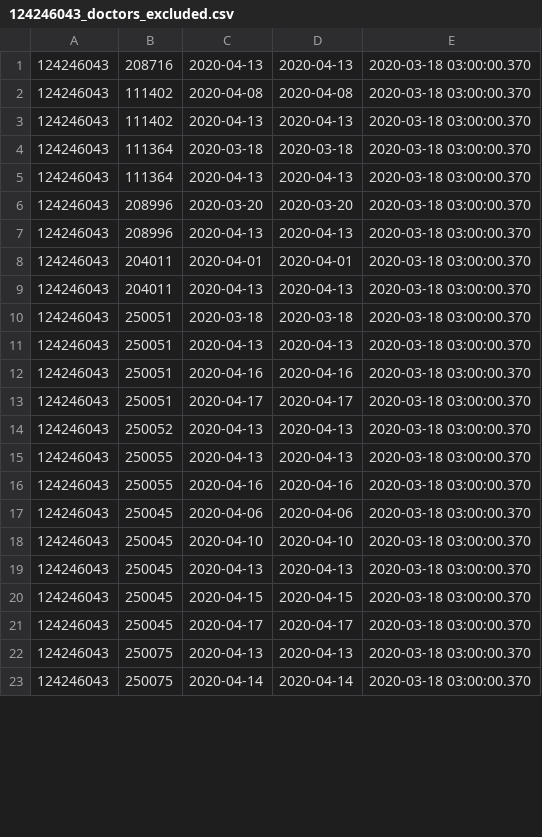
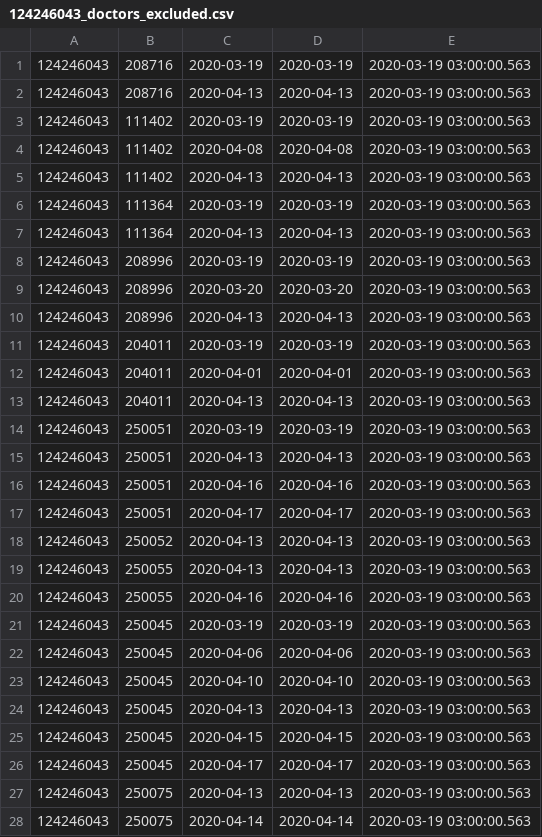
Before and after one commit to vilnius/naujosios-vilnios-poliklinika, a CSV file: 124246043_doctors_excluded.csv, drawn as a sheet; only a part is shown; the diff covers the shown part only.

```diff
--- a/124246043_doctors_excluded.csv
+++ b/124246043_doctors_excluded.csv
@@ -1,23 +1,28 @@
-124246043;208716;2020-04-13;2020-04-13;2020-03-18 03:00:00.370
-124246043;111402;2020-04-08;2020-04-08;2020-03-18 03:00:00.370
-124246043;111402;2020-04-13;2020-04-13;2020-03-18 03:00:00.370
-124246043;111364;2020-03-18;2020-03-18;2020-03-18 03:00:00.370
-124246043;111364;2020-04-13;2020-04-13;2020-03-18 03:00:00.370
-124246043;208996;2020-03-20;2020-03-20;2020-03-18 03:00:00.370
-124246043;208996;2020-04-13;2020-04-13;2020-03-18 03:00:00.370
-124246043;204011;2020-04-01;2020-04-01;2020-03-18 03:00:00.370
-124246043;204011;2020-04-13;2020-04-13;2020-03-18 03:00:00.370
-124246043;250051;2020-03-18;2020-03-18;2020-03-18 03:00:00.370
-124246043;250051;2020-04-13;2020-04-13;2020-03-18 03:00:00.370
-124246043;250051;2020-04-16;2020-04-16;2020-03-18 03:00:00.370
-124246043;250051;2020-04-17;2020-04-17;2020-03-18 03:00:00.370
-124246043;250052;2020-04-13;2020-04-13;2020-03-18 03:00:00.370
-124246043;250055;2020-04-13;2020-04-13;2020-03-18 03:00:00.370
-124246043;250055;2020-04-16;2020-04-16;2020-03-18 03:00:00.370
-124246043;250045;2020-04-06;2020-04-06;2020-03-18 03:00:00.370
-124246043;250045;2020-04-10;2020-04-10;2020-03-18 03:00:00.370
-124246043;250045;2020-04-13;2020-04-13;2020-03-18 03:00:00.370
-124246043;250045;2020-04-15;2020-04-15;2020-03-18 03:00:00.370
-124246043;250045;2020-04-17;2020-04-17;2020-03-18 03:00:00.370
-124246043;250075;2020-04-13;2020-04-13;2020-03-18 03:00:00.370
-124246043;250075;2020-04-14;2020-04-14;2020-03-18 03:00:00.370
+124246043;208716;2020-03-19;2020-03-19;2020-03-19 03:00:00.563
+124246043;208716;2020-04-13;2020-04-13;2020-03-19 03:00:00.563
+124246043;111402;2020-03-19;2020-03-19;2020-03-19 03:00:00.563
+124246043;111402;2020-04-08;2020-04-08;2020-03-19 03:00:00.563
+124246043;111402;2020-04-13;2020-04-13;2020-03-19 03:00:00.563
+124246043;111364;2020-03-19;2020-03-19;2020-03-19 03:00:00.563
+124246043;111364;2020-04-13;2020-04-13;2020-03-19 03:00:00.563
+124246043;208996;2020-03-19;2020-03-19;2020-03-19 03:00:00.563
+124246043;208996;2020-03-20;2020-03-20;2020-03-19 03:00:00.563
+124246043;208996;2020-04-13;2020-04-13;2020-03-19 03:00:00.563
+124246043;204011;2020-03-19;2020-03-19;2020-03-19 03:00:00.563
+124246043;204011;2020-04-01;2020-04-01;2020-03-19 03:00:00.563
+124246043;204011;2020-04-13;2020-04-13;2020-03-19 03:00:00.563
+124246043;250051;2020-03-19;2020-03-19;2020-03-19 03:00:00.563
+124246043;250051;2020-04-13;2020-04-13;2020-03-19 03:00:00.563
+124246043;250051;2020-04-16;2020-04-16;2020-03-19 03:00:00.563
+124246043;250051;2020-04-17;2020-04-17;2020-03-19 03:00:00.563
+124246043;250052;2020-04-13;2020-04-13;2020-03-19 03:00:00.563
+124246043;250055;2020-04-13;2020-04-13;2020-03-19 03:00:00.563
+124246043;250055;2020-04-16;2020-04-16;2020-03-19 03:00:00.563
+124246043;250045;2020-03-19;2020-03-19;2020-03-19 03:00:00.563
+124246043;250045;2020-04-06;2020-04-06;2020-03-19 03:00:00.563
+124246043;250045;2020-04-10;2020-04-10;2020-03-19 03:00:00.563
+124246043;250045;2020-04-13;2020-04-13;2020-03-19 03:00:00.563
+124246043;250045;2020-04-15;2020-04-15;2020-03-19 03:00:00.563
+124246043;250045;2020-04-17;2020-04-17;2020-03-19 03:00:00.563
+124246043;250075;2020-04-13;2020-04-13;2020-03-19 03:00:00.563
+124246043;250075;2020-04-14;2020-04-14;2020-03-19 03:00:00.563
```
Also changed, not shown: 3 edited cells elsewhere in this file, 124246043_family_doctors_list.csv, 1 other file.
